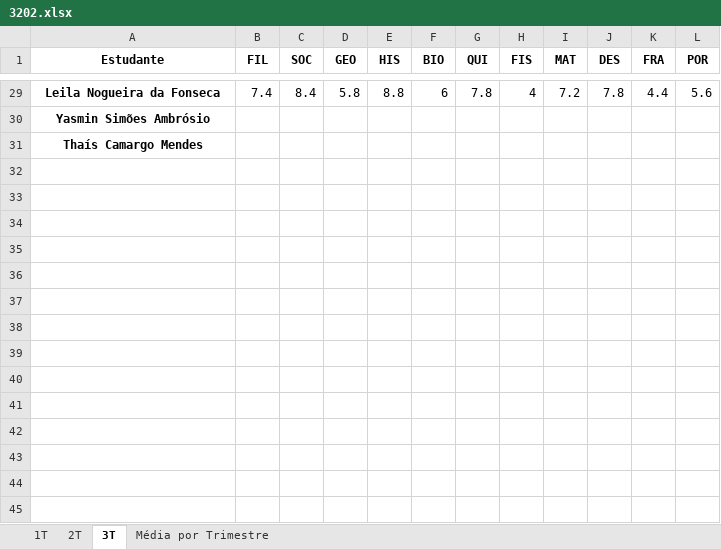
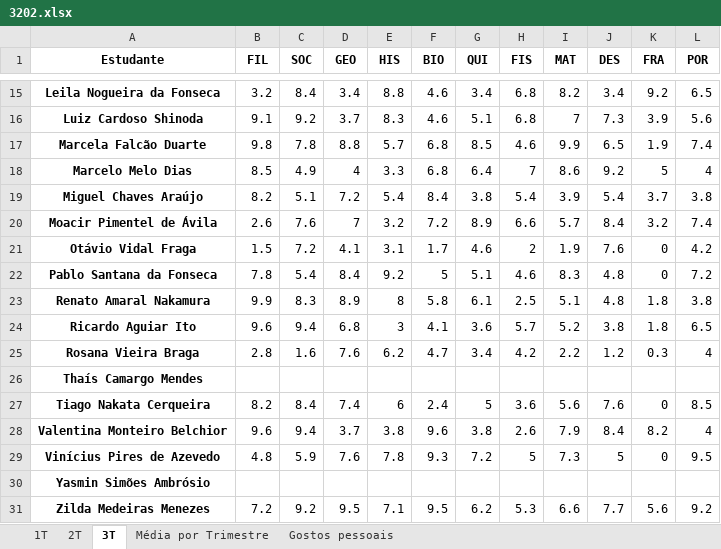
Before and after one commit to rousbound/EscolaTransparente, an Excel workbook: data/3202.xlsx, sheet 3T, drawn as a sheet; only a part is shown, gaps mark what is left out; values as stored, in another font and other column widths than the file's, no borders; addresses are those after the commit; the diff covers the shown part only; the diff names each change by its address in the sheet, - before the commit and + after, or states it on an @@ line.

```diff
--- a/data/3202.xlsx (sheet 3T)
+++ b/data/3202.xlsx (sheet 3T)
+sheet tab: Gostos pessoais
-B15 (FIL): 7.4
+B15 (FIL): 3.2
-D15 (GEO): 5.8
+D15 (GEO): 3.4
-F15 (BIO): 6
+F15 (BIO): 4.6
-G15 (QUI): 7.8
+G15 (QUI): 3.4
-H15 (FIS): 4
+H15 (FIS): 6.8
-I15 (MAT): 7.2
+I15 (MAT): 8.2
-J15 (DES): 7.8
+J15 (DES): 3.4
-K15 (FRA): 4.4
+K15 (FRA): 9.2
-L15 (POR): 5.6
+L15 (POR): 6.5
+row 16: Luiz Cardoso Shinoda | 9.1 | 9.2 | 3.7 | 8.3 | 4.6 | 5.1 | 6.8 | 7 | 7.3 | 3.9 | 5.6
+row 17: Marcela Falcão Duarte | 9.8 | 7.8 | 8.8 | 5.7 | 6.8 | 8.5 | 4.6 | 9.9 | 6.5 | 1.9 | 7.4
+row 18: Marcelo Melo Dias | 8.5 | 4.9 | 4 | 3.3 | 6.8 | 6.4 | 7 | 8.6 | 9.2 | 5 | 4
+row 19: Miguel Chaves Araújo | 8.2 | 5.1 | 7.2 | 5.4 | 8.4 | 3.8 | 5.4 | 3.9 | 5.4 | 3.7 | 3.8
+row 20: Moacir Pimentel de Ávila | 2.6 | 7.6 | 7 | 3.2 | 7.2 | 8.9 | 6.6 | 5.7 | 8.4 | 3.2 | 7.4
+row 21: Otávio Vidal Fraga | 1.5 | 7.2 | 4.1 | 3.1 | 1.7 | 4.6 | 2 | 1.9 | 7.6 | 0 | 4.2
+row 22: Pablo Santana da Fonseca | 7.8 | 5.4 | 8.4 | 9.2 | 5 | 5.1 | 4.6 | 8.3 | 4.8 | 0 | 7.2
+row 23: Renato Amaral Nakamura | 9.9 | 8.3 | 8.9 | 8 | 5.8 | 6.1 | 2.5 | 5.1 | 4.8 | 1.8 | 3.8
+row 24: Ricardo Aguiar Ito | 9.6 | 9.4 | 6.8 | 3 | 4.1 | 3.6 | 5.7 | 5.2 | 3.8 | 1.8 | 6.5
+row 25: Rosana Vieira Braga | 2.8 | 1.6 | 7.6 | 6.2 | 4.7 | 3.4 | 4.2 | 2.2 | 1.2 | 0.3 | 4
@@ row 31 moved to row 26: Thaís Camargo Mendes @@
+row 27: Tiago Nakata Cerqueira | 8.2 | 8.4 | 7.4 | 6 | 2.4 | 5 | 3.6 | 5.6 | 7.6 | 0 | 8.5
+row 28: Valentina Monteiro Belchior | 9.6 | 9.4 | 3.7 | 3.8 | 9.6 | 3.8 | 2.6 | 7.9 | 8.4 | 8.2 | 4
+row 29: Vinícius Pires de Azevedo | 4.8 | 5.9 | 7.6 | 7.8 | 9.3 | 7.2 | 5 | 7.3 | 5 | 0 | 9.5
+row 31: Zilda Medeiras Menezes | 7.2 | 9.2 | 9.5 | 7.1 | 9.5 | 6.2 | 5.3 | 6.6 | 7.7 | 5.6 | 9.2
```
Also changed, not shown: 7 added rows, 21 removed rows and 61 edited cells elsewhere in this sheet, sheet 1T, sheet 2T, sheet Média por Trimestre, data/3201.xlsx, 7 other files.
